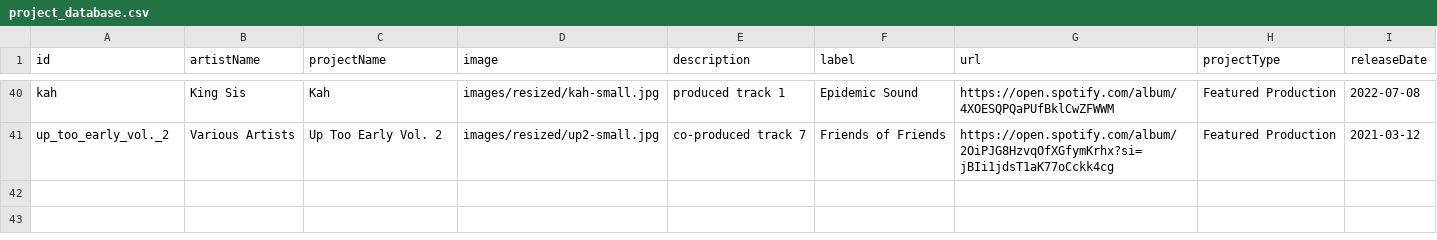
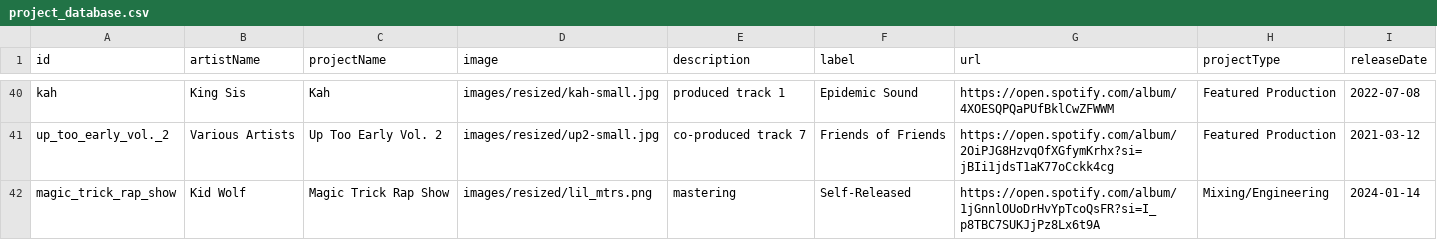
Before and after one commit to bigsodamusicofficial/bigsodamusicofficial.github.io, a CSV file: project_database.csv, drawn as a sheet; only a part is shown, gaps mark what is left out.

```diff
--- a/project_database.csv
+++ b/project_database.csv
@@ -41 +41,2 @@ kah,King Sis,Kah,images/resized/kah-small.jpg,produced track 1,Epidemic Sound,ht
 up_too_early_vol._2,Various Artists,Up Too Early Vol. 2,images/resized/up2-small.jpg,co-produced track 7,Friends of Friends,https://open.spotify.com/album/2OiPJG8HzvqOfXGfymKrhx?si=jBIi1jdsT1aK77oCckk4cg,Featured Production,2021-03-12
+magic_trick_rap_show,Kid Wolf,Magic Trick Rap Show,images/resized/lil_mtrs.png,mastering,Self-Released,https://open.spotify.com/album/1jGnnlOUoDrHvYpTcoQsFR?si=I_p8TBC7SUKJjPz8Lx6t9A,Mixing/Engineering,2024-01-14
```
Also changed, not shown: 6 other files.
